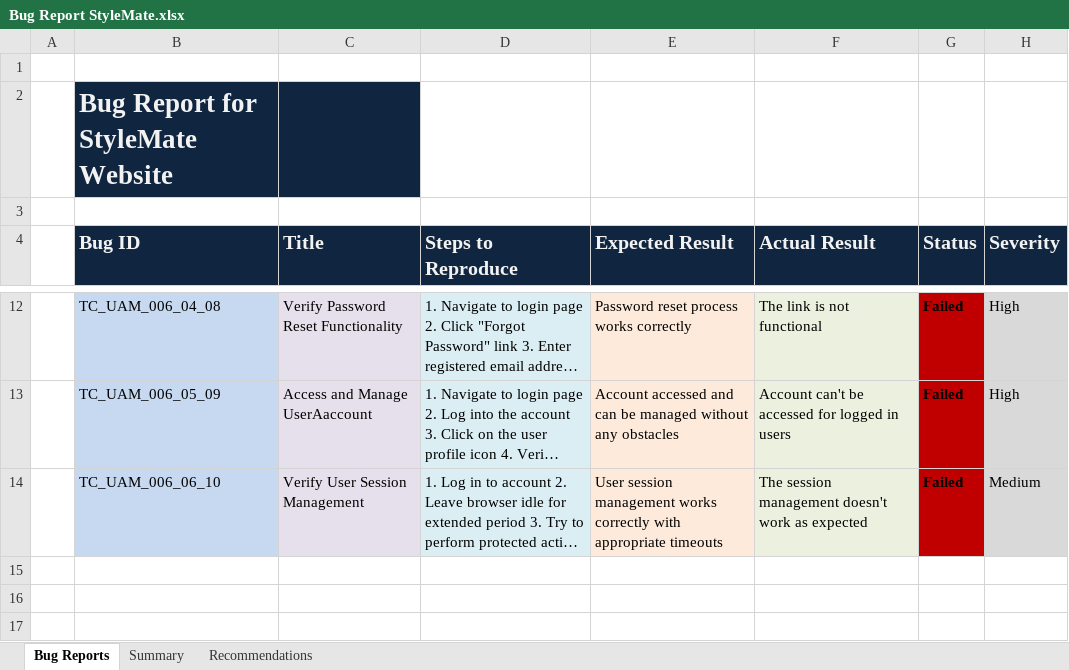
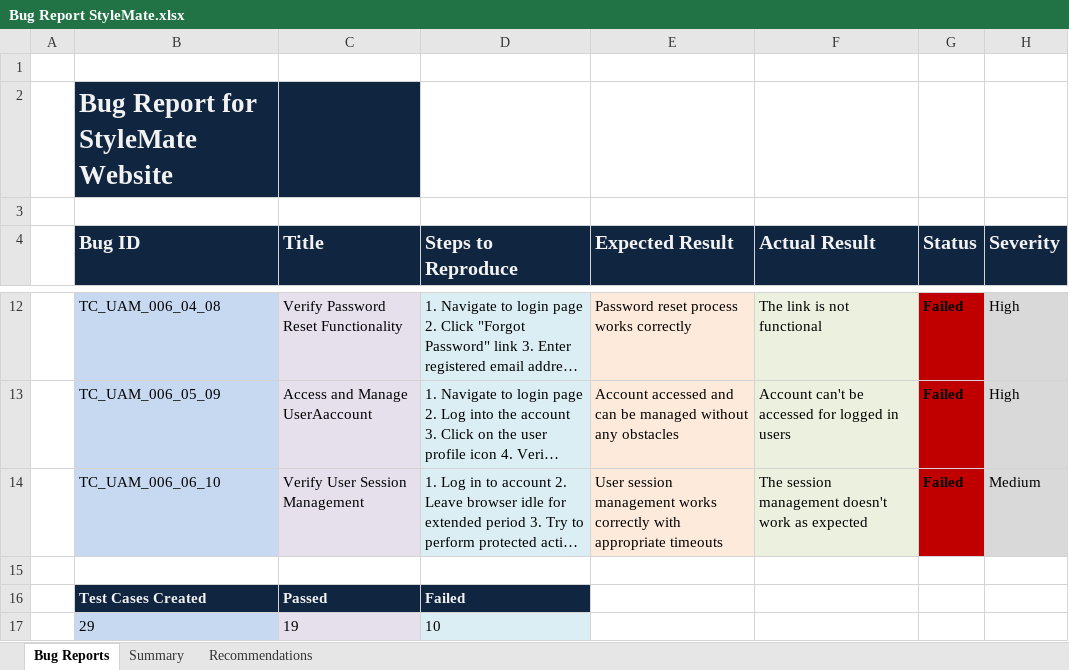
Before and after one commit to nzjahngere/0019.The-Sentinel-Stack, an Excel workbook: 0019-The-Sentinel-Stack/Manual Testing & Documents/Bug Report StyleMate.xlsx, sheet Bug Reports, drawn as a sheet; only a part is shown, gaps mark what is left out; long unchanged cells end in …; values as stored, in another font and other column widths than the file's, no borders; the diff names each change by its address in the sheet, - before the commit and + after, or states it on an @@ line.

Commit message:
Add files via upload

```diff
--- a/0019-The-Sentinel-Stack/Manual Testing & Documents/Bug Report StyleMate.xlsx (sheet Bug Reports)
+++ b/0019-The-Sentinel-Stack/Manual Testing & Documents/Bug Report StyleMate.xlsx (sheet Bug Reports)
+row 15: (empty)
+row 16:  | Test Cases Created | Passed | Failed
+row 17:  | 29 | 19 | 10
```
